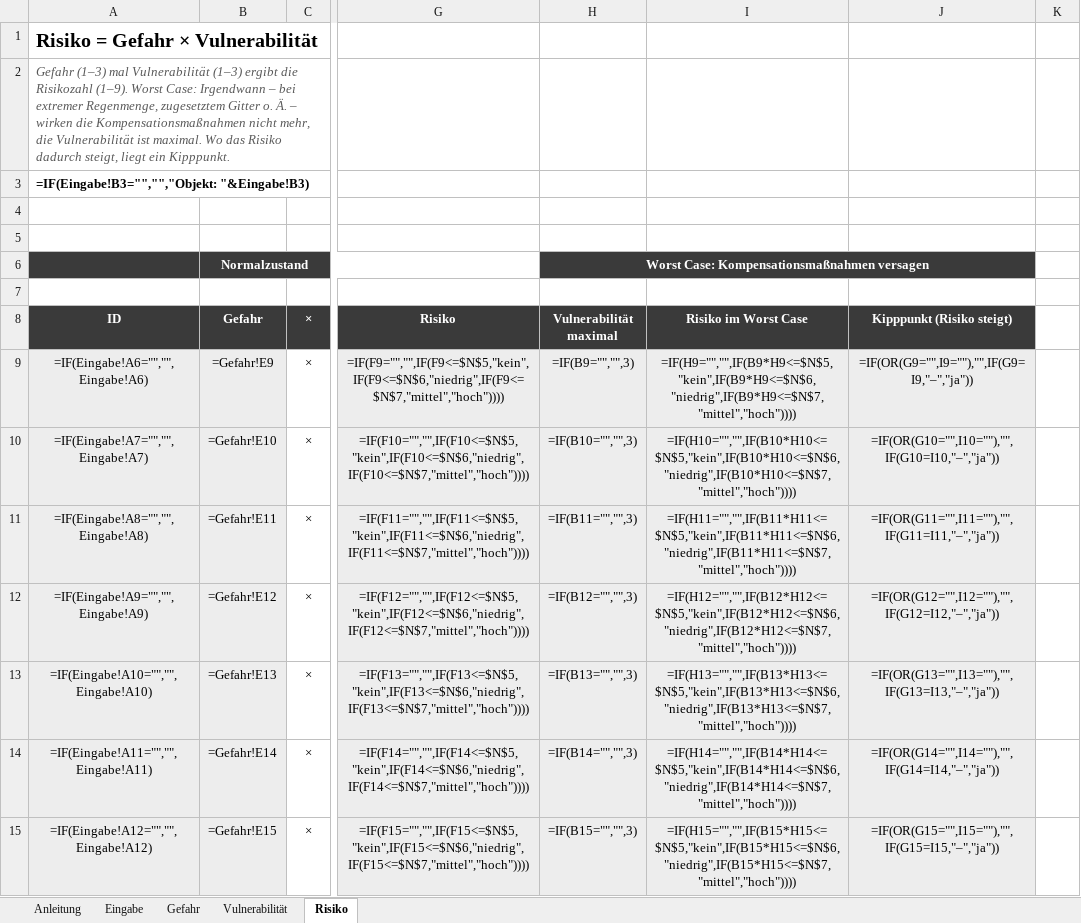
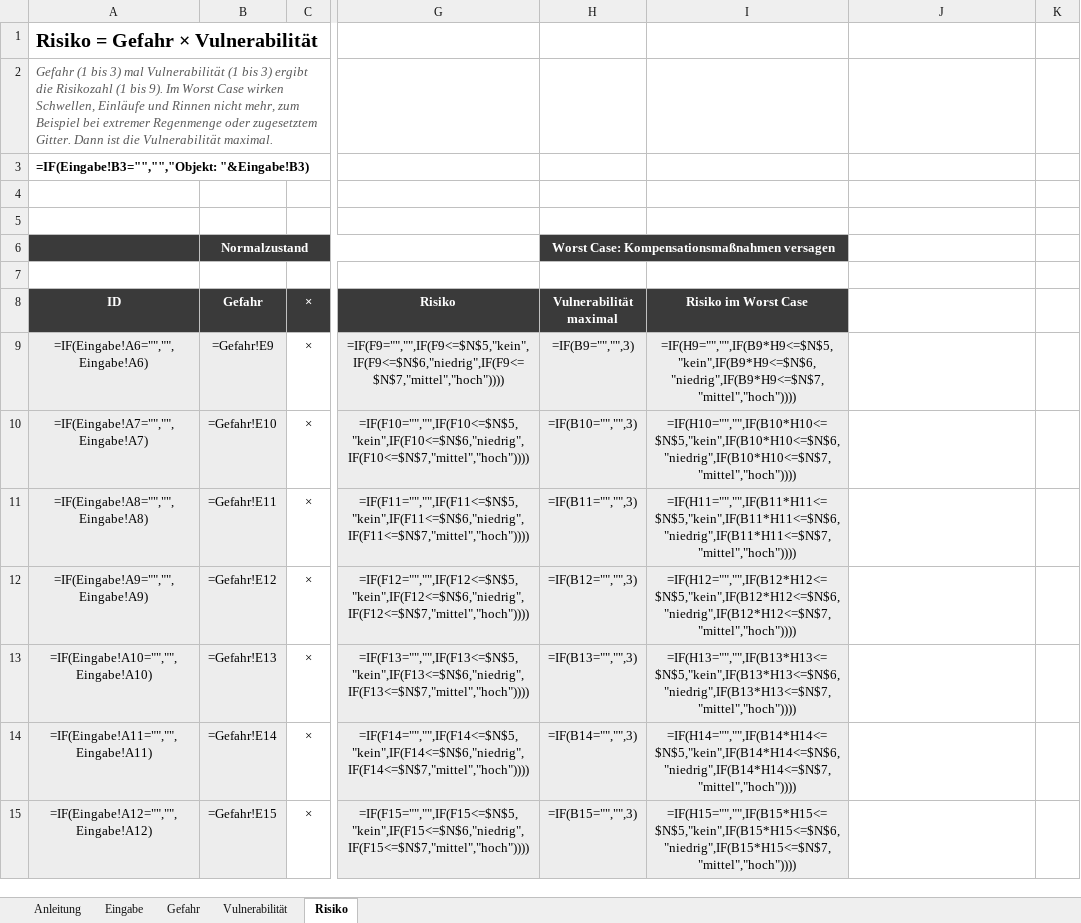
Before and after one commit to 2708Tom/Starkregen-Vor-Ort-Risikoanalyse, an Excel workbook: beispiel/beispiel_u-bahn_steinstrasse.xlsx, sheet Risiko, drawn as a sheet; only a part is shown, gaps mark what is left out; values as stored, in another font and other column widths than the file's, no borders; formulas without a stored value are shown as written; conditional formats not drawn; the diff covers the shown part only; the diff names each change by its address in the sheet, - before the commit and + after, or states it on an @@ line.

```diff
--- a/beispiel/beispiel_u-bahn_steinstrasse.xlsx (sheet Risiko)
+++ b/beispiel/beispiel_u-bahn_steinstrasse.xlsx (sheet Risiko)
-A2 (ID): Gefahr (1–3) mal Vulnerabilität (1–3) ergibt die Risikozahl (1–9). Worst Case: Irgendwann – bei extremer Regenmenge, zugesetztem Gitter o. Ä. – wirken die Kompensationsmaßnahmen nicht mehr, die Vulnerabilität ist maximal. Wo das Risiko dadurch steigt, liegt ein Kipppunkt.
+A2 (ID): Gefahr (1 bis 3) mal Vulnerabilität (1 bis 3) ergibt die Risikozahl (1 bis 9). Im Worst Case wirken Schwellen, Einläufe und Rinnen nicht mehr, zum Beispiel bei extremer Regenmenge oder zugesetztem Gitter. Dann ist die Vulnerabilität maximal.
-H6:J6 merged
+H6:I6 merged
-J8: Kipppunkt (Risiko steigt)
+J8: (empty)
-J8 fill: #3A3A3A
+J8 fill: none
-J9: =IF(OR(G9="",I9=""),"",IF(G9=I9,"–","ja"))
+J9: (empty)
-J9:J15 fill: #EDEDED
+J9:J15 fill: none
-J10: =IF(OR(G10="",I10=""),"",IF(G10=I10,"–","ja"))
+J10: (empty)
-J11: =IF(OR(G11="",I11=""),"",IF(G11=I11,"–","ja"))
+J11: (empty)
-J12: =IF(OR(G12="",I12=""),"",IF(G12=I12,"–","ja"))
+J12: (empty)
-J13: =IF(OR(G13="",I13=""),"",IF(G13=I13,"–","ja"))
+J13: (empty)
-J14: =IF(OR(G14="",I14=""),"",IF(G14=I14,"–","ja"))
+J14: (empty)
-J15: =IF(OR(G15="",I15=""),"",IF(G15=I15,"–","ja"))
+J15: (empty)
```
Also changed, not shown: 25 edited cells and cell formats elsewhere in this sheet, sheet Anleitung, sheet Vulnerabilität, sheet Gefahr, werkzeug/starkregen_vor_ort.xlsx, 2 other files.
